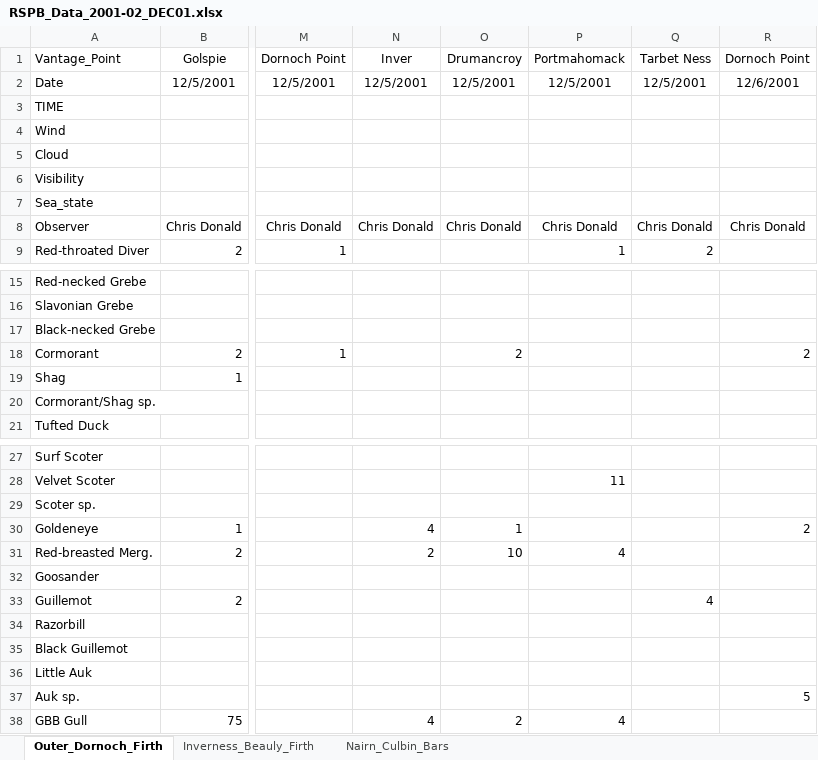
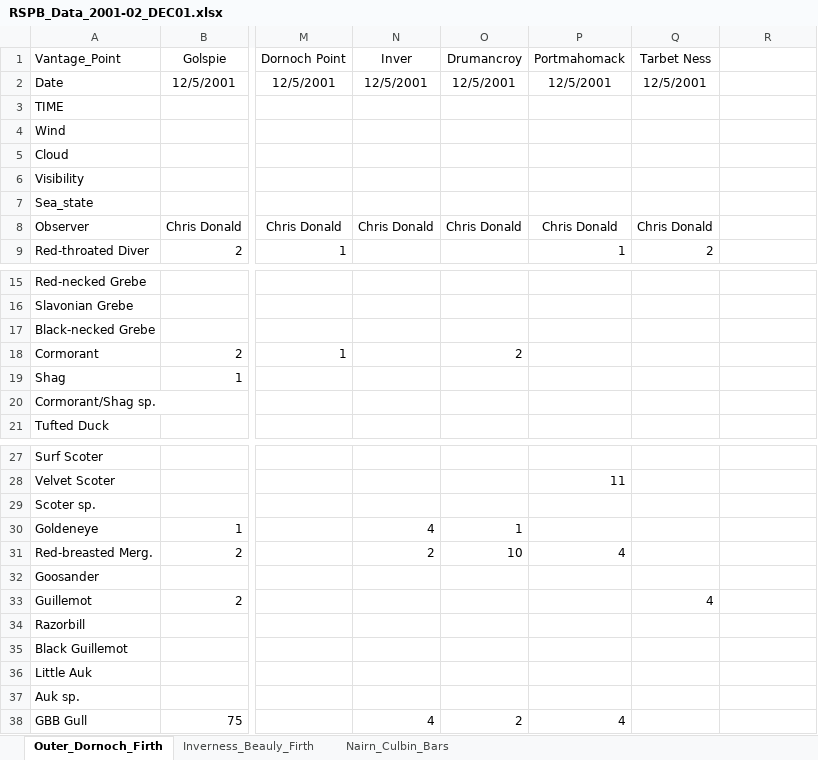
Before and after one commit to HiDef-Aerial-Surveying/SNH_Moray_Firth, an Excel workbook: Data/RSPB_data_filtered/RSPB_Data_2001-02_DEC01.xlsx, sheet Outer_Dornoch_Firth, drawn as a sheet; only a part is shown, gaps mark what is left out; values as stored, in another font and other column widths than the file's, no borders; the diff names each change by its address in the sheet, - before the commit and + after, or states it on an @@ line.

```diff
--- a/Data/RSPB_data_filtered/RSPB_Data_2001-02_DEC01.xlsx (sheet Outer_Dornoch_Firth)
+++ b/Data/RSPB_data_filtered/RSPB_Data_2001-02_DEC01.xlsx (sheet Outer_Dornoch_Firth)
-R1: Dornoch Point
+R1: (empty)
-R2: 12/6/2001
+R2: (empty)
-R8: Chris Donald
+R8: (empty)
-R18: 2
+R18: (empty)
-R30: 2
+R30: (empty)
-R37: 5
+R37: (empty)
```
Also changed, not shown: Data/RSPB_data_filtered/RSPB_Data_2000-01_JAN01.xlsx, Data/RSPB_data_filtered/RSPB_Data_2001-02_NOV01.xlsx, 41 other files.
